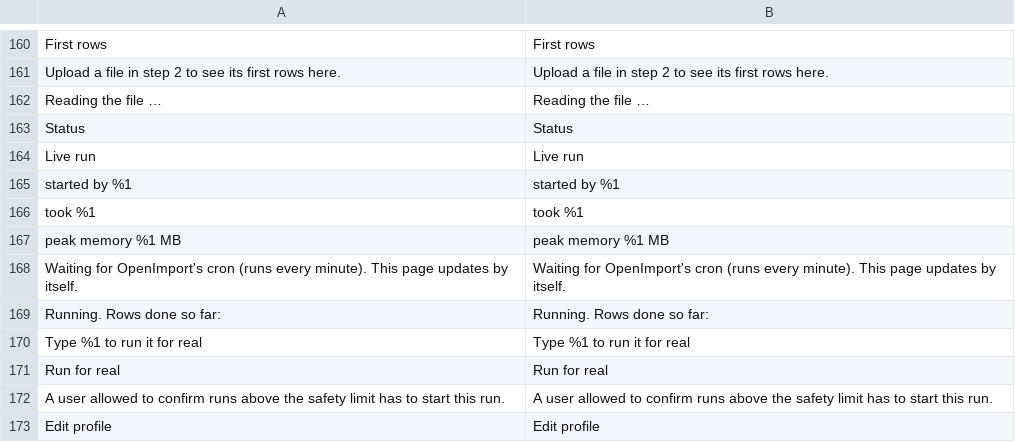
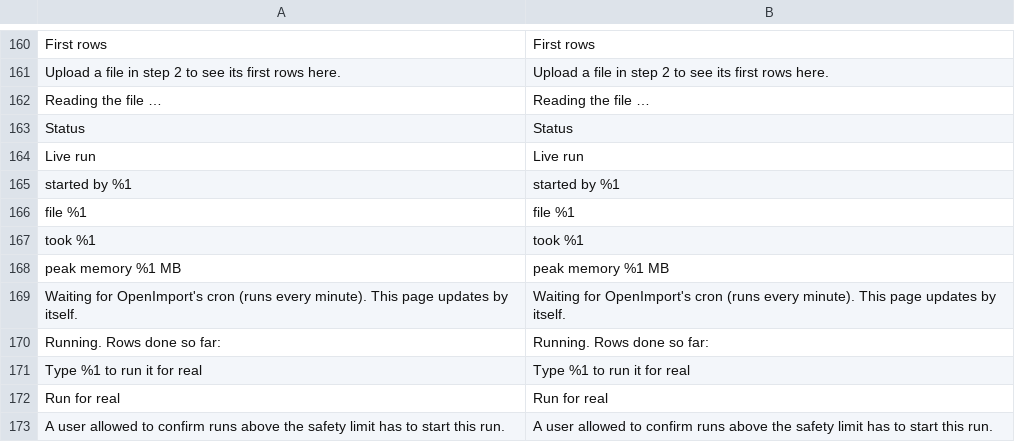
Before and after one commit to iranimij/openimport, a CSV file: i18n/en_US.csv, drawn as a sheet; only a part is shown, gaps mark what is left out; the shorter side is filled out with more unchanged rows.

```diff
--- a/i18n/en_US.csv
+++ b/i18n/en_US.csv
@@ -165,2 +165,3 @@
 "started by %1","started by %1"
+"file %1","file %1"
 "took %1","took %1"
```
Also changed, not shown: i18n/de_DE.csv, 2 other files.
